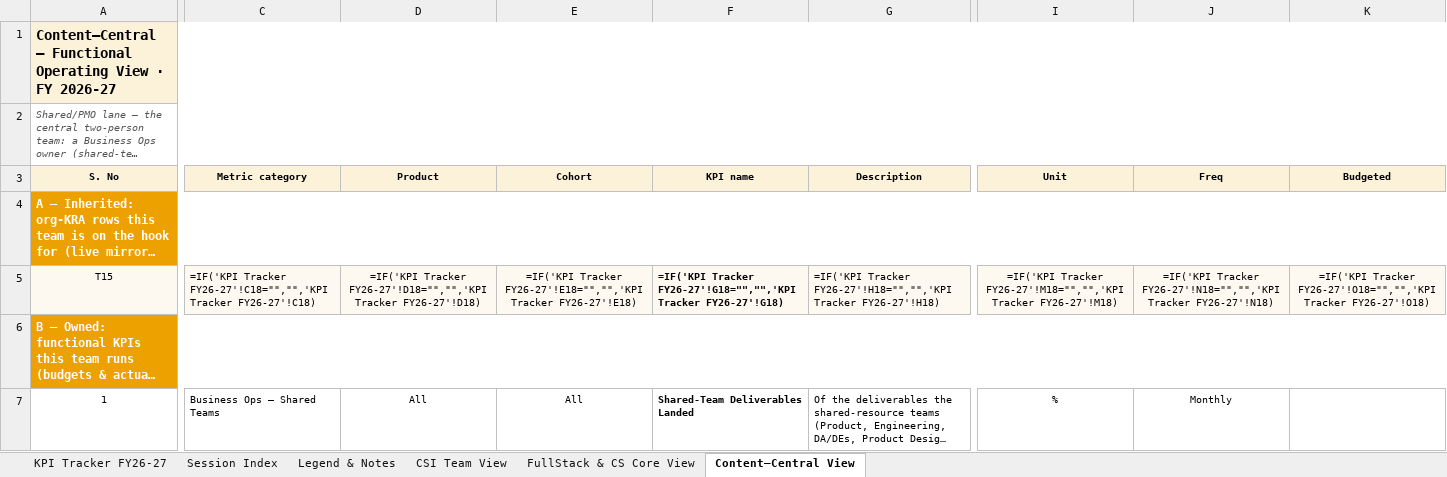
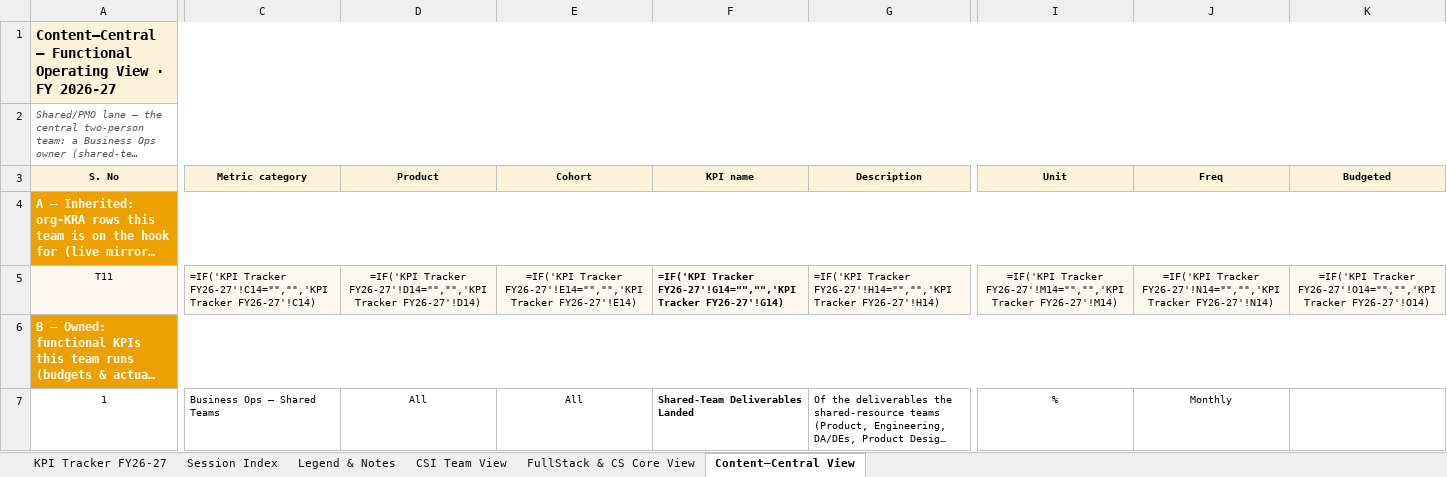
Before and after one commit to pavangangireddy2-max/open_acp, an Excel workbook: docs/handoff/artifacts/kra_training_sheet.xlsx, sheet Content–Central View, drawn as a sheet; only a part is shown, gaps mark what is left out; long unchanged cells end in …; values as stored, in another font and other column widths than the file's, no borders; formulas without a stored value are shown as written; the diff covers the shown part only; the diff names each change by its address in the sheet, - before the commit and + after, or states it on an @@ line.

```diff
--- a/docs/handoff/artifacts/kra_training_sheet.xlsx (sheet Content–Central View)
+++ b/docs/handoff/artifacts/kra_training_sheet.xlsx (sheet Content–Central View)
-A5 (S. No): T15
+A5 (S. No): T11
-C5 (Metric category): =IF('KPI Tracker FY26-27'!C18="","",'KPI Tracker FY26-27'!C18)
+C5 (Metric category): =IF('KPI Tracker FY26-27'!C14="","",'KPI Tracker FY26-27'!C14)
-D5 (Product): =IF('KPI Tracker FY26-27'!D18="","",'KPI Tracker FY26-27'!D18)
+D5 (Product): =IF('KPI Tracker FY26-27'!D14="","",'KPI Tracker FY26-27'!D14)
-E5 (Cohort): =IF('KPI Tracker FY26-27'!E18="","",'KPI Tracker FY26-27'!E18)
+E5 (Cohort): =IF('KPI Tracker FY26-27'!E14="","",'KPI Tracker FY26-27'!E14)
-F5 (KPI name): =IF('KPI Tracker FY26-27'!G18="","",'KPI Tracker FY26-27'!G18)
+F5 (KPI name): =IF('KPI Tracker FY26-27'!G14="","",'KPI Tracker FY26-27'!G14)
-G5 (Description): =IF('KPI Tracker FY26-27'!H18="","",'KPI Tracker FY26-27'!H18)
+G5 (Description): =IF('KPI Tracker FY26-27'!H14="","",'KPI Tracker FY26-27'!H14)
-I5 (Unit): =IF('KPI Tracker FY26-27'!M18="","",'KPI Tracker FY26-27'!M18)
+I5 (Unit): =IF('KPI Tracker FY26-27'!M14="","",'KPI Tracker FY26-27'!M14)
-J5 (Freq): =IF('KPI Tracker FY26-27'!N18="","",'KPI Tracker FY26-27'!N18)
+J5 (Freq): =IF('KPI Tracker FY26-27'!N14="","",'KPI Tracker FY26-27'!N14)
-K5 (Budgeted): =IF('KPI Tracker FY26-27'!O18="","",'KPI Tracker FY26-27'!O18)
+K5 (Budgeted): =IF('KPI Tracker FY26-27'!O14="","",'KPI Tracker FY26-27'!O14)
```
Also changed, not shown: 3 edited cells elsewhere in this sheet, sheet FullStack & CS Core View, sheet CSI Team View, sheet KPI Tracker FY26-27, sheet Session Index, sheet Legend & Notes, hidden cells, docs/handoff/artifacts/role_cards.xlsx, 13 other files.
